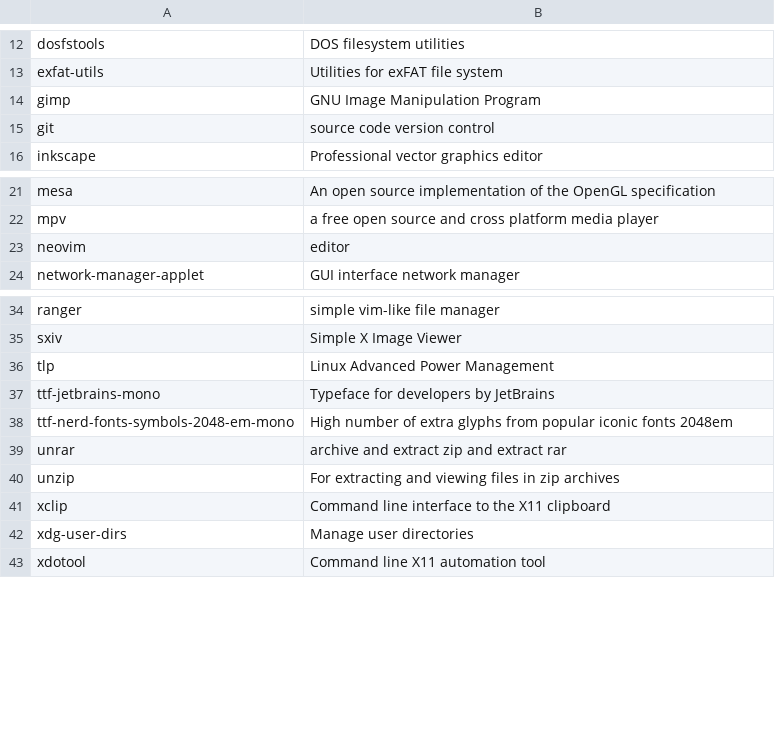
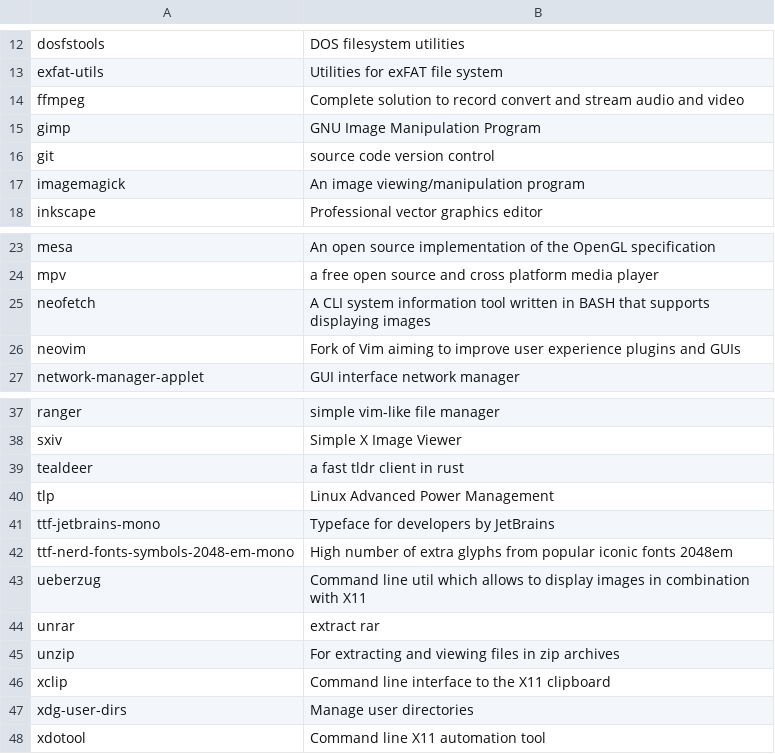
Before and after one commit to fhpraw/awsm, a CSV file: pack.csv, drawn as a sheet; only a part is shown, gaps mark what is left out.

Commit message:
Update pack.csv

```diff
--- a/pack.csv
+++ b/pack.csv
@@ -13,4 +13,6 @@ dosfstools,DOS filesystem utilities
 exfat-utils,Utilities for exFAT file system
+ffmpeg,Complete solution to record convert and stream audio and video
 gimp,GNU Image Manipulation Program
 git,source code version control
+imagemagick,An image viewing/manipulation program
 inkscape,Professional vector graphics editor
@@ -22,3 +24,4 @@ mesa,An open source implementation of the OpenGL specification
 mpv,a free open source and cross platform media player
-neovim,editor
+neofetch,A CLI system information tool written in BASH that supports displaying images
+neovim,Fork of Vim aiming to improve user experience plugins and GUIs
 network-manager-applet,GUI interface network manager
@@ -35,2 +38,3 @@ ranger,simple vim-like file manager
 sxiv,Simple X Image Viewer
+tealdeer,a fast tldr client in rust
 tlp,Linux Advanced Power Management
@@ -38,3 +42,4 @@ ttf-jetbrains-mono,Typeface for developers by JetBrains
 ttf-nerd-fonts-symbols-2048-em-mono,High number of extra glyphs from popular iconic fonts 2048em
-unrar,archive and extract zip and extract rar
+ueberzug,Command line util which allows to display images in combination with X11
+unrar,extract rar
 unzip,For extracting and viewing files in zip archives
```
